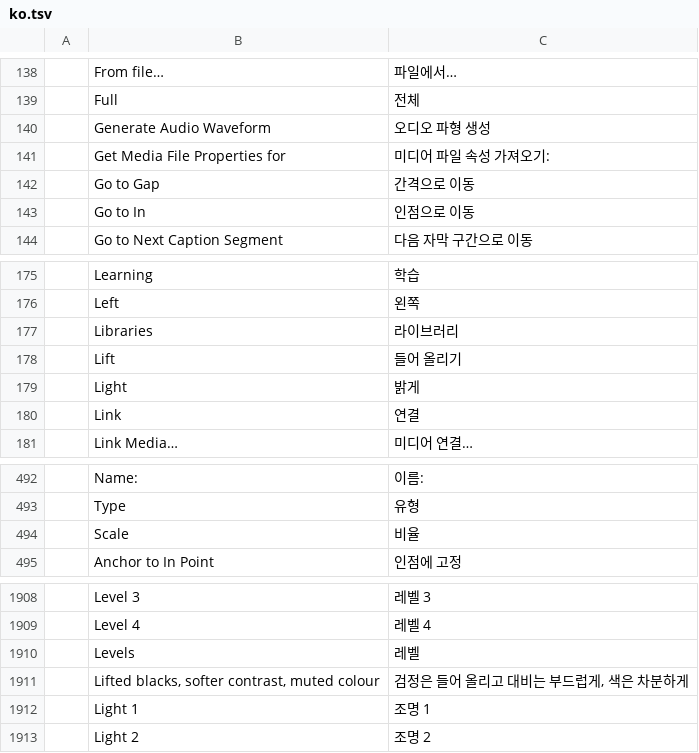
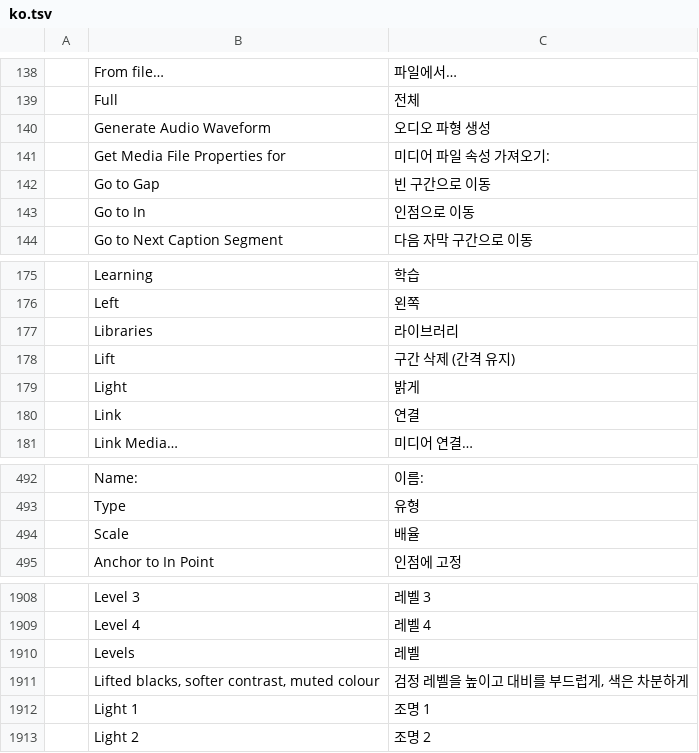
Before and after one commit to AKANAKEN/FilmCraft, a TSV file: crates/ui-egui/src/i18n/ko.tsv, drawn as a sheet; only a part is shown, gaps mark what is left out; the diff covers the shown part only.

```diff
--- a/crates/ui-egui/src/i18n/ko.tsv
+++ b/crates/ui-egui/src/i18n/ko.tsv
@@ -141,3 +141,3 @@
 	Get Media File Properties for	미디어 파일 속성 가져오기:
-	Go to Gap	간격으로 이동
+	Go to Gap	빈 구간으로 이동
 	Go to In	인점으로 이동
@@ -177,3 +177,3 @@
 	Libraries	라이브러리
-	Lift	들어 올리기
+	Lift	구간 삭제 (간격 유지)
 	Light	밝게
@@ -493,3 +493,3 @@
 	Type	유형
-	Scale	비율
+	Scale	배율
 	Anchor to In Point	인점에 고정
@@ -1910,3 +1910,3 @@
 	Levels	레벨
-	Lifted blacks, softer contrast, muted colour	검정은 들어 올리고 대비는 부드럽게, 색은 차분하게
+	Lifted blacks, softer contrast, muted colour	검정 레벨을 높이고 대비를 부드럽게, 색은 차분하게
 	Light 1	조명 1
```
Also changed, not shown: 7 edited cells elsewhere in this file.
